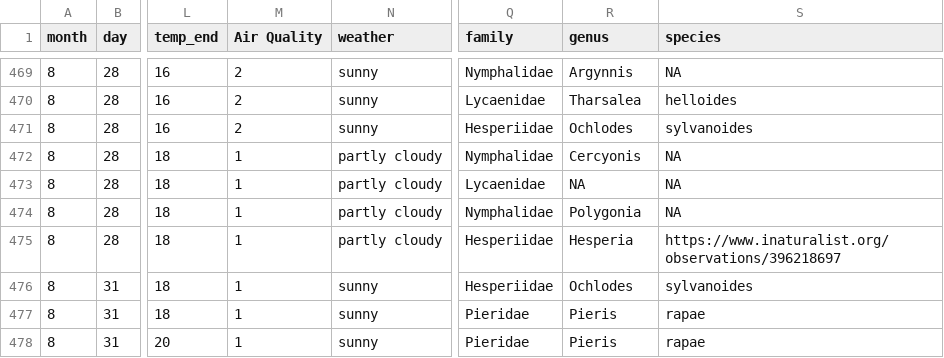
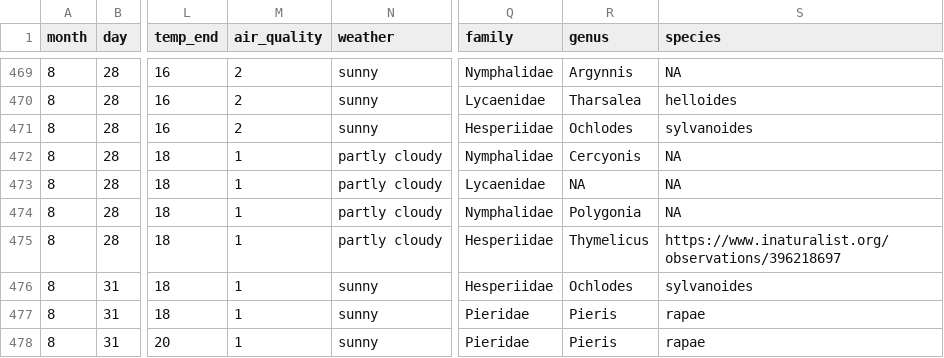
Before and after one commit to finnes1/BIMBY_2026_Field_Season, a CSV file: Raw Data/BIMBY-field-work-butterfly-2026.csv, drawn as a sheet; only a part is shown, gaps mark what is left out; the diff covers the shown part only; the diff names each change by its address in the sheet, - before the commit and + after, or states it on an @@ line.

```diff
--- a/Raw Data/BIMBY-field-work-butterfly-2026.csv
+++ b/Raw Data/BIMBY-field-work-butterfly-2026.csv
-M1: Air Quality
+M1: air_quality
-R475 (genus): Hesperia
+R475 (genus): Thymelicus
```
Also changed, not shown: 20 edited cells elsewhere in this file, 1 other file.
